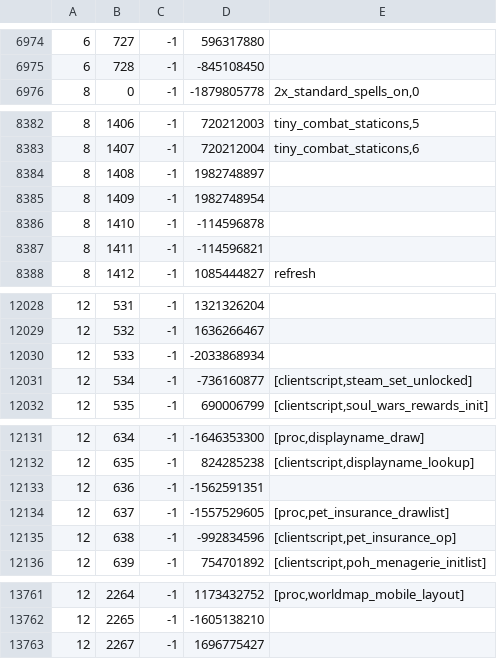
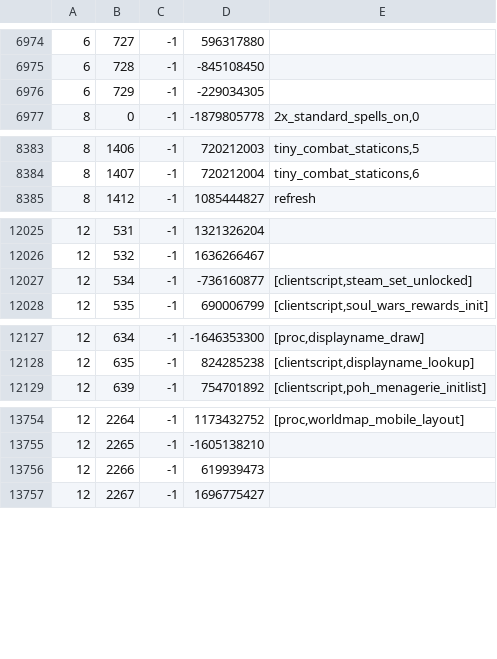
Before and after one commit to Joshua-F/cache-names, a TSV file: names.tsv, drawn as a sheet; only a part is shown, gaps mark what is left out; removed rows and columns are numbered as before the commit, all else as after; the diff covers the shown part only; the diff names each change by its address in the sheet, - before the commit and + after, or states it on an @@ line.

```diff
--- a/names.tsv
+++ b/names.tsv
+row 6976: 6 | 729 | -1 | -229034305
-row 8384: 8 | 1408 | -1 | 1982748897
-row 8385: 8 | 1409 | -1 | 1982748954
-row 8386: 8 | 1410 | -1 | -114596878
-row 8387: 8 | 1411 | -1 | -114596821
-row 12030: 12 | 533 | -1 | -2033868934
-row 12133: 12 | 636 | -1 | -1562591351
-row 12134: 12 | 637 | -1 | -1557529605 | [proc,pet_insurance_drawlist]
-row 12135: 12 | 638 | -1 | -992834596 | [clientscript,pet_insurance_op]
+row 13756: 12 | 2266 | -1 | 619939473
```
Also changed, not shown: 25 added rows and 3 edited cells elsewhere in this file, name-hashes.tsv.
